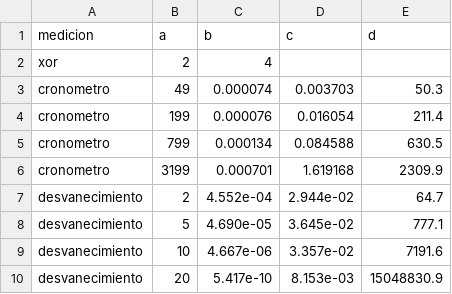
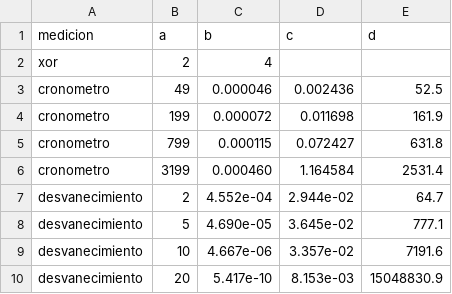
Before and after one commit to CarlosCapitan/la-siguiente-palabra, a CSV file: codigo/retropropagacion.csv, drawn as a sheet.

```diff
--- a/codigo/retropropagacion.csv
+++ b/codigo/retropropagacion.csv
@@ -2,6 +2,6 @@ medicion,a,b,c,d
 xor,2,4,,
-cronometro,49,0.000074,0.003703,50.3
-cronometro,199,0.000076,0.016054,211.4
-cronometro,799,0.000134,0.084588,630.5
-cronometro,3199,0.000701,1.619168,2309.9
+cronometro,49,0.000046,0.002436,52.5
+cronometro,199,0.000072,0.011698,161.9
+cronometro,799,0.000115,0.072427,631.8
+cronometro,3199,0.000460,1.164584,2531.4
 desvanecimiento,2,4.552e-04,2.944e-02,64.7
```
Also changed, not shown: 15 other files.
